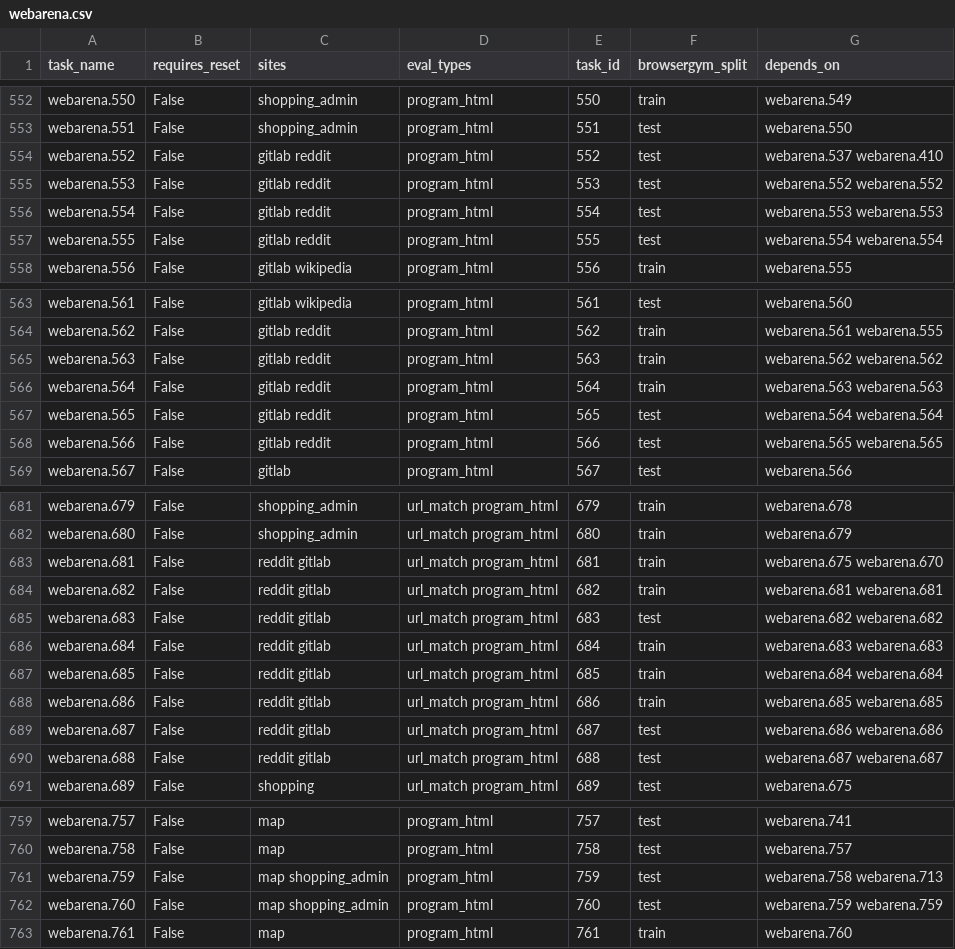
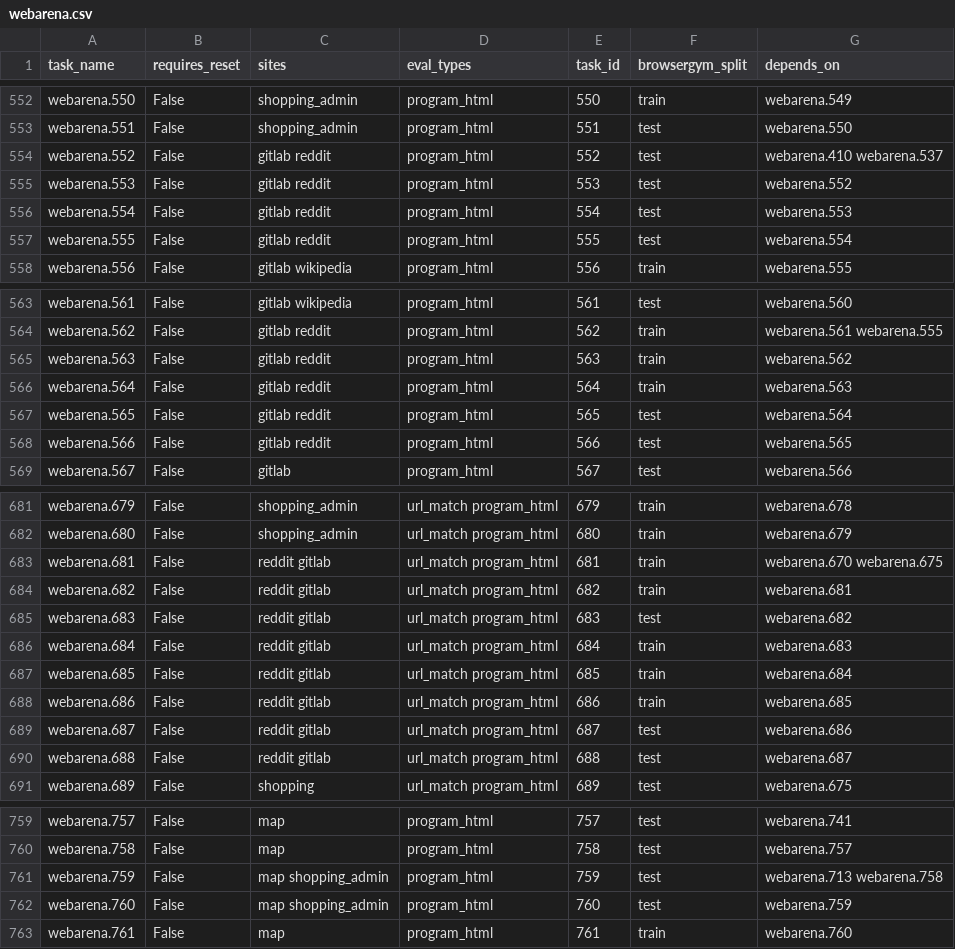
Before and after one commit to layahaasini/BrowserGym, a CSV file: browsergym/experiments/src/browsergym/experiments/benchmark/metadata/webarena.csv, drawn as a sheet; only a part is shown, gaps mark what is left out; the diff covers the shown part only.

Commit message:
Fix duplicate depends_on in webarena metadata (#228)

```diff
--- a/browsergym/experiments/src/browsergym/experiments/benchmark/metadata/webarena.csv
+++ b/browsergym/experiments/src/browsergym/experiments/benchmark/metadata/webarena.csv
@@ -553,6 +553,6 @@ webarena.550,False,shopping_admin,program_html,550,train,webarena.549
 webarena.551,False,shopping_admin,program_html,551,test,webarena.550
-webarena.552,False,gitlab reddit,program_html,552,test,webarena.537 webarena.410
-webarena.553,False,gitlab reddit,program_html,553,test,webarena.552 webarena.552
-webarena.554,False,gitlab reddit,program_html,554,test,webarena.553 webarena.553
-webarena.555,False,gitlab reddit,program_html,555,test,webarena.554 webarena.554
+webarena.552,False,gitlab reddit,program_html,552,test,webarena.410 webarena.537
+webarena.553,False,gitlab reddit,program_html,553,test,webarena.552
+webarena.554,False,gitlab reddit,program_html,554,test,webarena.553
+webarena.555,False,gitlab reddit,program_html,555,test,webarena.554
 webarena.556,False,gitlab wikipedia,program_html,556,train,webarena.555
@@ -564,6 +564,6 @@ webarena.561,False,gitlab wikipedia,program_html,561,test,webarena.560
 webarena.562,False,gitlab reddit,program_html,562,train,webarena.561 webarena.555
-webarena.563,False,gitlab reddit,program_html,563,train,webarena.562 webarena.562
-webarena.564,False,gitlab reddit,program_html,564,train,webarena.563 webarena.563
-webarena.565,False,gitlab reddit,program_html,565,test,webarena.564 webarena.564
-webarena.566,False,gitlab reddit,program_html,566,test,webarena.565 webarena.565
+webarena.563,False,gitlab reddit,program_html,563,train,webarena.562
+webarena.564,False,gitlab reddit,program_html,564,train,webarena.563
+webarena.565,False,gitlab reddit,program_html,565,test,webarena.564
+webarena.566,False,gitlab reddit,program_html,566,test,webarena.565
 webarena.567,False,gitlab,program_html,567,test,webarena.566
@@ -682,10 +682,10 @@ webarena.679,False,shopping_admin,url_match program_html,679,train,webarena.678
 webarena.680,False,shopping_admin,url_match program_html,680,train,webarena.679
-webarena.681,False,reddit gitlab,url_match program_html,681,train,webarena.675 webarena.670
-webarena.682,False,reddit gitlab,url_match program_html,682,train,webarena.681 webarena.681
-webarena.683,False,reddit gitlab,url_match program_html,683,test,webarena.682 webarena.682
-webarena.684,False,reddit gitlab,url_match program_html,684,train,webarena.683 webarena.683
-webarena.685,False,reddit gitlab,url_match program_html,685,train,webarena.684 webarena.684
-webarena.686,False,reddit gitlab,url_match program_html,686,train,webarena.685 webarena.685
-webarena.687,False,reddit gitlab,url_match program_html,687,test,webarena.686 webarena.686
-webarena.688,False,reddit gitlab,url_match program_html,688,test,webarena.687 webarena.687
+webarena.681,False,reddit gitlab,url_match program_html,681,train,webarena.670 webarena.675
+webarena.682,False,reddit gitlab,url_match program_html,682,train,webarena.681
+webarena.683,False,reddit gitlab,url_match program_html,683,test,webarena.682
+webarena.684,False,reddit gitlab,url_match program_html,684,train,webarena.683
+webarena.685,False,reddit gitlab,url_match program_html,685,train,webarena.684
+webarena.686,False,reddit gitlab,url_match program_html,686,train,webarena.685
+webarena.687,False,reddit gitlab,url_match program_html,687,test,webarena.686
+webarena.688,False,reddit gitlab,url_match program_html,688,test,webarena.687
 webarena.689,False,shopping,url_match program_html,689,test,webarena.675
@@ -760,4 +760,4 @@ webarena.757,False,map,program_html,757,test,webarena.741
 webarena.758,False,map,program_html,758,test,webarena.757
-webarena.759,False,map shopping_admin,program_html,759,test,webarena.758 webarena.713
-webarena.760,False,map shopping_admin,program_html,760,test,webarena.759 webarena.759
+webarena.759,False,map shopping_admin,program_html,759,test,webarena.713 webarena.758
+webarena.760,False,map shopping_admin,program_html,760,test,webarena.759
 webarena.761,False,map,program_html,761,train,webarena.760
```
Also changed, not shown: 5 edited cells elsewhere in this file.
